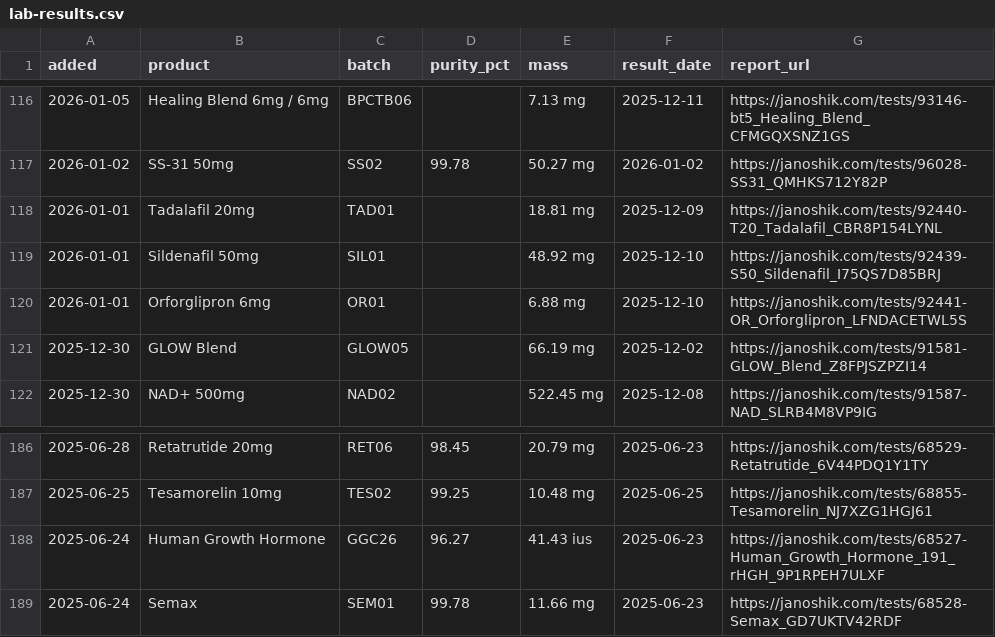
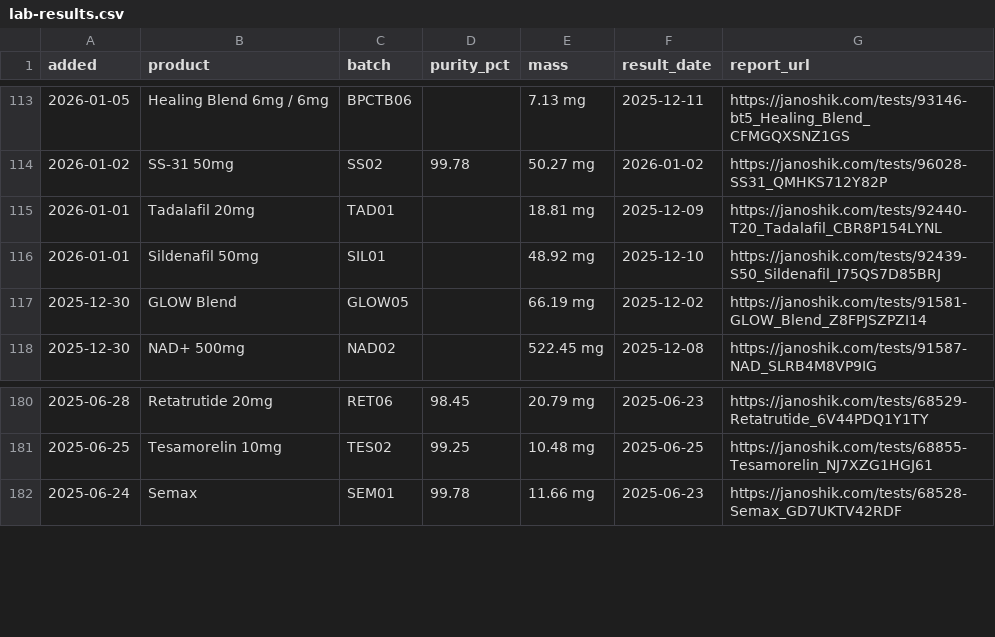
Before and after one commit to torontohealthsource/growthguysreview, a CSV file: lab-results.csv, drawn as a sheet; only a part is shown, gaps mark what is left out; the diff covers the shown part only.

```diff
--- a/lab-results.csv
+++ b/lab-results.csv
@@ -119,3 +116,2 @@ added,product,batch,purity_pct,mass,result_date,report_url
 2026-01-01,Sildenafil 50mg,SIL01,,48.92 mg,2025-12-10,https://janoshik.com/tests/92439-S50_Sildenafil_I75QS7D85BRJ
-2026-01-01,Orforglipron 6mg,OR01,,6.88 mg,2025-12-10,https://janoshik.com/tests/92441-OR_Orforglipron_LFNDACETWL5S
 2025-12-30,GLOW Blend,GLOW05,,66.19 mg,2025-12-02,https://janoshik.com/tests/91581-GLOW_Blend_Z8FPJSZPZI14
@@ -187,3 +181,2 @@ added,product,batch,purity_pct,mass,result_date,report_url
 2025-06-25,Tesamorelin 10mg,TES02,99.25,10.48 mg,2025-06-25,https://janoshik.com/tests/68855-Tesamorelin_NJ7XZG1HGJ61
-2025-06-24,Human Growth Hormone,GGC26,96.27,41.43 ius,2025-06-23,https://janoshik.com/tests/68527-Human_Growth_Hormone_191_rHGH_9P1RPEH7ULXF
 2025-06-24,Semax,SEM01,99.78,11.66 mg,2025-06-23,https://janoshik.com/tests/68528-Semax_GD7UKTV42RDF
```
Also changed, not shown: 5 removed rows elsewhere in this file, 9 other files.
